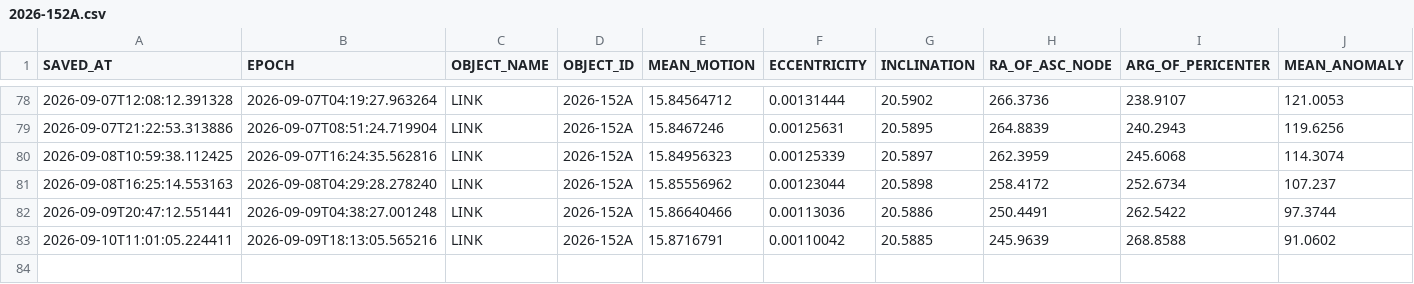
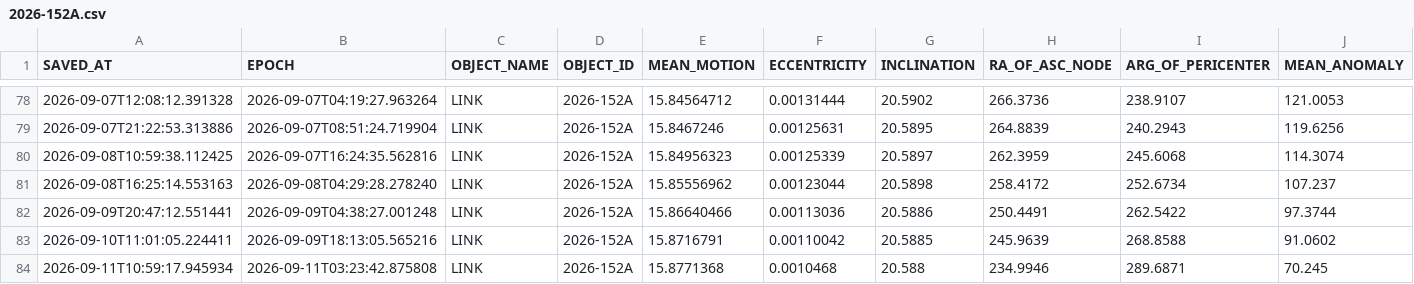
Before and after one commit to AstroAure/CelesTrak-Live-Downloader, a CSV file: data/2026-152A.csv, drawn as a sheet; only a part is shown, gaps mark what is left out; rows hold the shown columns only; the diff names each change by its address in the sheet, - before the commit and + after, or states it on an @@ line.

```diff
--- a/data/2026-152A.csv
+++ b/data/2026-152A.csv
+row 84: 2026-09-11T10:59:17.945934 | 2026-09-11T03:23:42.875808 | LINK | 2026-152A | 15.8771368 | 0.0010468 | 20.588 | 234.9946 | 289.6871 | 70.245
```
Also changed, not shown: 1 other file.
